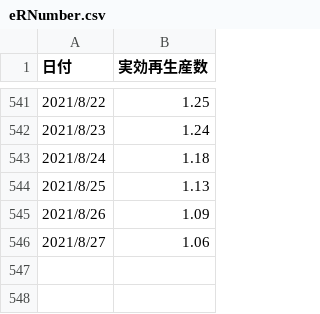
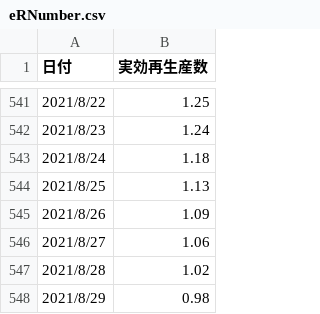
Before and after one commit to nyeoro-bong/vaccineRiskCalc, a CSV file: eRNumber.csv, drawn as a sheet; only a part is shown, gaps mark what is left out; the diff names each change by its address in the sheet, - before the commit and + after, or states it on an @@ line.

```diff
--- a/eRNumber.csv
+++ b/eRNumber.csv
+row 547: 2021/8/28 | 1.02
+row 548: 2021/8/29 | 0.98
```
Also changed, not shown: 2 other files.
